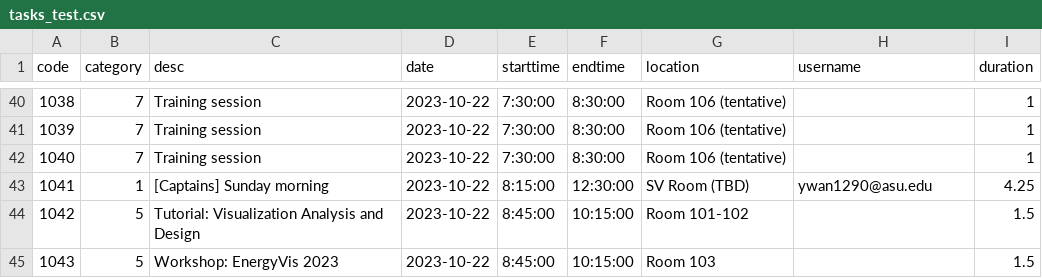
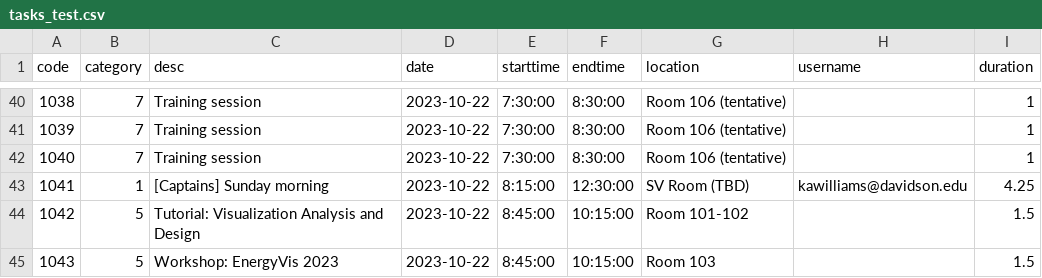
Before and after one commit to kawilliams/dummy-tasksystem, a CSV file: tasks_test.csv, drawn as a sheet; only a part is shown, gaps mark what is left out.

```diff
--- a/tasks_test.csv
+++ b/tasks_test.csv
@@ -42,3 +42,3 @@ code,category,desc,date,starttime,endtime,location,username,duration
 1040,7,Training session,2023-10-22,7:30:00,8:30:00,Room 106 (tentative),,1
-1041,1,[Captains] Sunday morning,2023-10-22,8:15:00,12:30:00,SV Room (TBD),ywan1290@asu.edu,4.25
+1041,1,[Captains] Sunday morning,2023-10-22,8:15:00,12:30:00,SV Room (TBD),kawilliams@davidson.edu,4.25
 1042,5,Tutorial: Visualization Analysis and Design,2023-10-22,8:45:00,10:15:00,Room 101-102,,1.5
```
Also changed, not shown: 28 other files.
